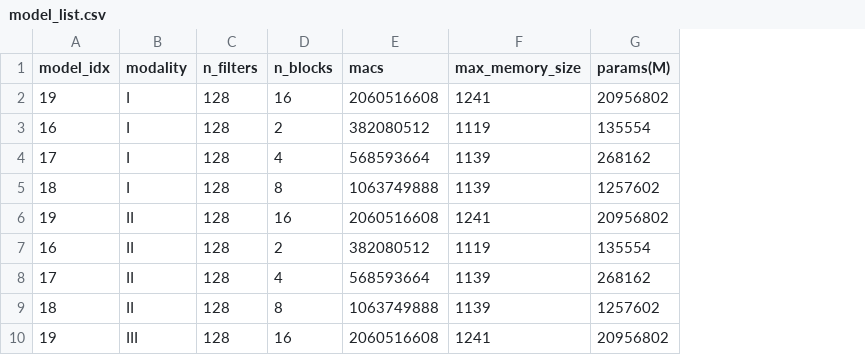
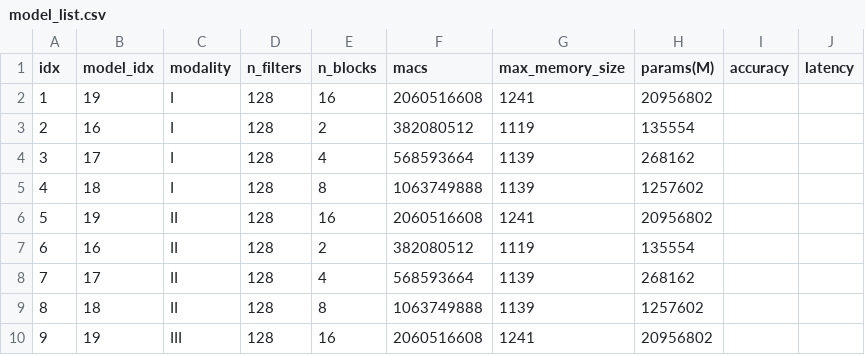
Before and after one commit to alindkhare/serve-healthcare, a CSV file: model_list.csv, drawn as a sheet; only a part is shown; the diff names each change by its address in the sheet, - before the commit and + after, or states it on an @@ line.

```diff
--- a/model_list.csv
+++ b/model_list.csv
+column A (idx), rows 2-10: 1 | 2 | 3 | 4 | 5 | 6 | 7 | 8 | 9
+column I (accuracy), empty
+column J (latency), empty
```
Also changed, not shown: 8 other files.
